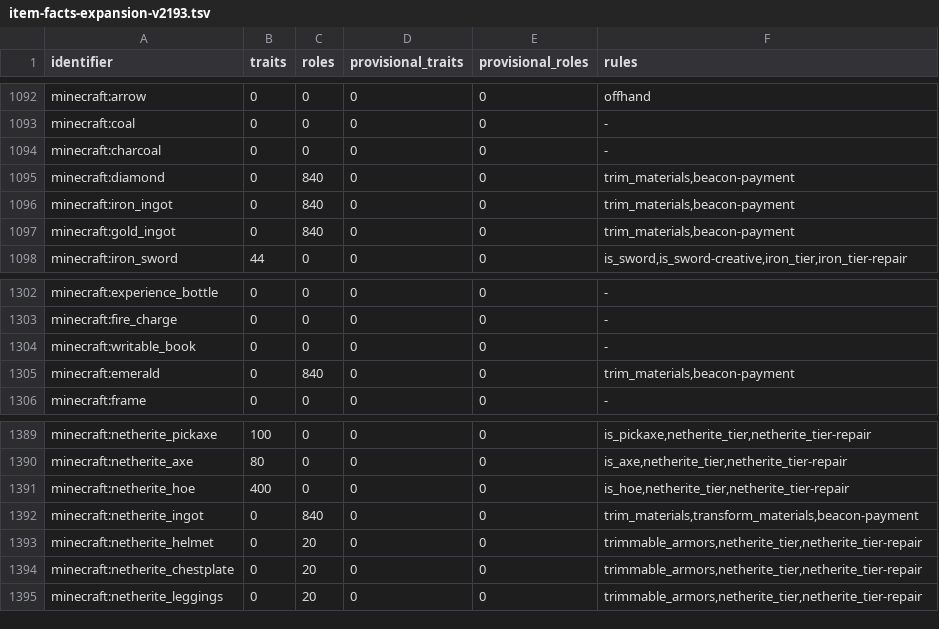
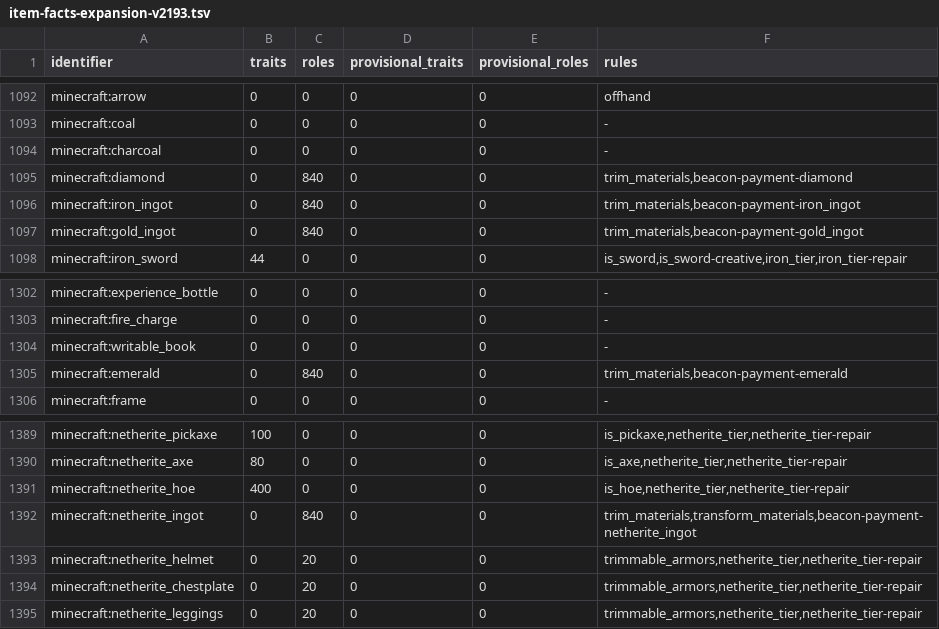
Before and after one commit to BedrockMC/cinnabar, a TSV file: crates/assets/data/item-facts-expansion-v2193.tsv, drawn as a sheet; only a part is shown, gaps mark what is left out.

```diff
--- a/crates/assets/data/item-facts-expansion-v2193.tsv
+++ b/crates/assets/data/item-facts-expansion-v2193.tsv
@@ -1094,5 +1094,5 @@ minecraft:coal	0	0	0	0	-
 minecraft:charcoal	0	0	0	0	-
-minecraft:diamond	0	840	0	0	trim_materials,beacon-payment
-minecraft:iron_ingot	0	840	0	0	trim_materials,beacon-payment
-minecraft:gold_ingot	0	840	0	0	trim_materials,beacon-payment
+minecraft:diamond	0	840	0	0	trim_materials,beacon-payment-diamond
+minecraft:iron_ingot	0	840	0	0	trim_materials,beacon-payment-iron_ingot
+minecraft:gold_ingot	0	840	0	0	trim_materials,beacon-payment-gold_ingot
 minecraft:iron_sword	44	0	0	0	is_sword,is_sword-creative,iron_tier,iron_tier-repair
@@ -1304,3 +1304,3 @@ minecraft:fire_charge	0	0	0	0	-
 minecraft:writable_book	0	0	0	0	-
-minecraft:emerald	0	840	0	0	trim_materials,beacon-payment
+minecraft:emerald	0	840	0	0	trim_materials,beacon-payment-emerald
 minecraft:frame	0	0	0	0	-
@@ -1391,3 +1391,3 @@ minecraft:netherite_axe	80	0	0	0	is_axe,netherite_tier,netherite_tier-repair
 minecraft:netherite_hoe	400	0	0	0	is_hoe,netherite_tier,netherite_tier-repair
-minecraft:netherite_ingot	0	840	0	0	trim_materials,transform_materials,beacon-payment
+minecraft:netherite_ingot	0	840	0	0	trim_materials,transform_materials,beacon-payment-netherite_ingot
 minecraft:netherite_helmet	0	20	0	0	trimmable_armors,netherite_tier,netherite_tier-repair
```
Also changed, not shown: 31 other files.
